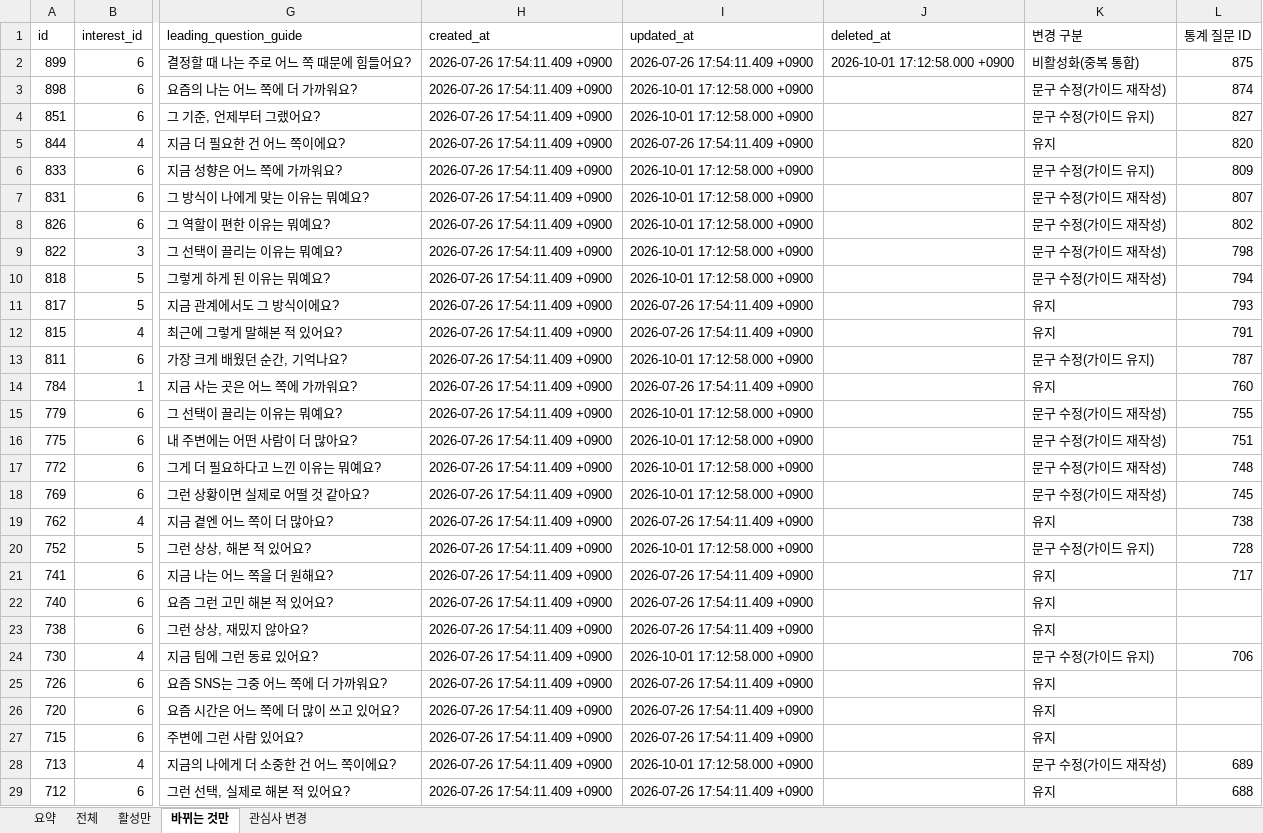
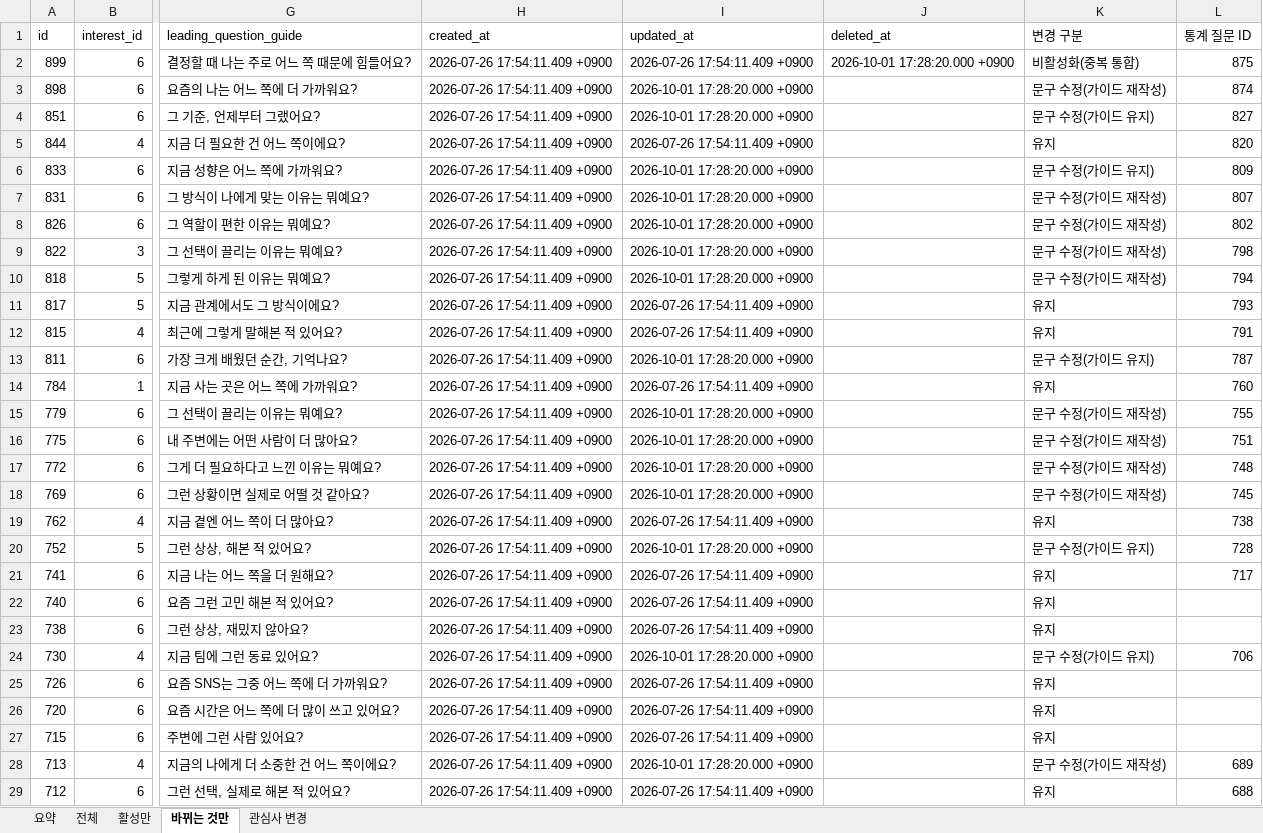
Before and after one commit to ahnhyun3921-alt/questions, an Excel workbook: output/daily_questions_revised.xlsx, sheet 바뀌는 것만, drawn as a sheet; only a part is shown, gaps mark what is left out; values as stored, in another font and other column widths than the file's, no borders; the diff covers the shown part only; the diff names each change by its address in the sheet, - before the commit and + after, or states it on an @@ line.

```diff
--- a/output/daily_questions_revised.xlsx (sheet 바뀌는 것만)
+++ b/output/daily_questions_revised.xlsx (sheet 바뀌는 것만)
-J2 (deleted_at): 2026-10-01 17:12:58.000 +0900
+J2 (deleted_at): 2026-10-01 17:28:20.000 +0900
-I3:I4 (updated_at): 2026-10-01 17:12:58.000 +0900
+I3:I4 (updated_at): 2026-10-01 17:28:20.000 +0900
-I6:I10 (updated_at): 2026-10-01 17:12:58.000 +0900
+I6:I10 (updated_at): 2026-10-01 17:28:20.000 +0900
-I13 (updated_at): 2026-10-01 17:12:58.000 +0900
+I13 (updated_at): 2026-10-01 17:28:20.000 +0900
-I15:I18 (updated_at): 2026-10-01 17:12:58.000 +0900
+I15:I18 (updated_at): 2026-10-01 17:28:20.000 +0900
-I20 (updated_at): 2026-10-01 17:12:58.000 +0900
+I20 (updated_at): 2026-10-01 17:28:20.000 +0900
-I24 (updated_at): 2026-10-01 17:12:58.000 +0900
+I24 (updated_at): 2026-10-01 17:28:20.000 +0900
-I28 (updated_at): 2026-10-01 17:12:58.000 +0900
+I28 (updated_at): 2026-10-01 17:28:20.000 +0900
```
Also changed, not shown: 967 edited cells elsewhere in this sheet, sheet 전체, sheet 활성만, sheet 관심사 변경, sheet 요약, 8 other files.
